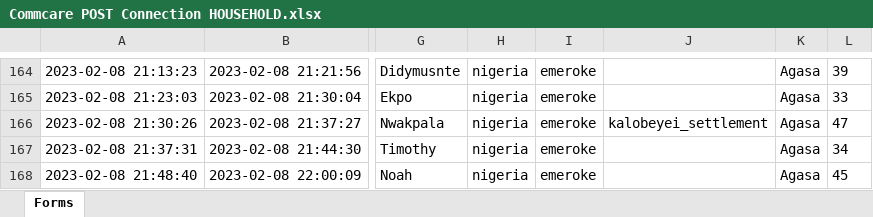
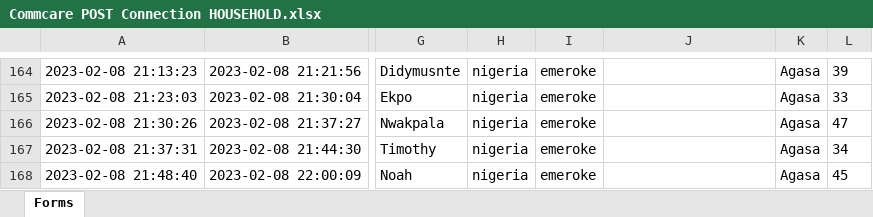
Before and after one commit to Renewvia-Energy/survey_impact_analysis, an Excel workbook: data_cleaning/datasets_raw/Commcare POST Connection HOUSEHOLD.xlsx, sheet Forms, drawn as a sheet; only a part is shown, gaps mark what is left out; values as stored, in another font and other column widths than the file's, no borders; the diff names each change by its address in the sheet, - before the commit and + after, or states it on an @@ line.

```diff
--- a/data_cleaning/datasets_raw/Commcare POST Connection HOUSEHOLD.xlsx (sheet Forms)
+++ b/data_cleaning/datasets_raw/Commcare POST Connection HOUSEHOLD.xlsx (sheet Forms)
-J166: kalobeyei_settlement
+J166: (empty)
```
Also changed, not shown: data_cleaning/datasets_raw/Commcare INITIAL Survey updated w Renewvia Numbers - Copy.xlsx, 17 other files.
